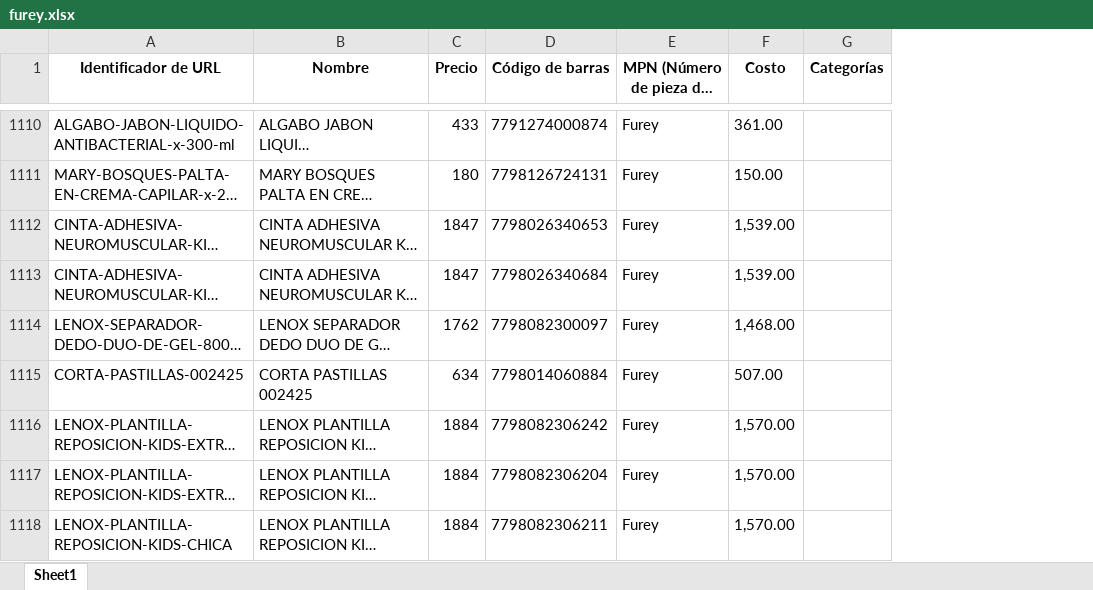
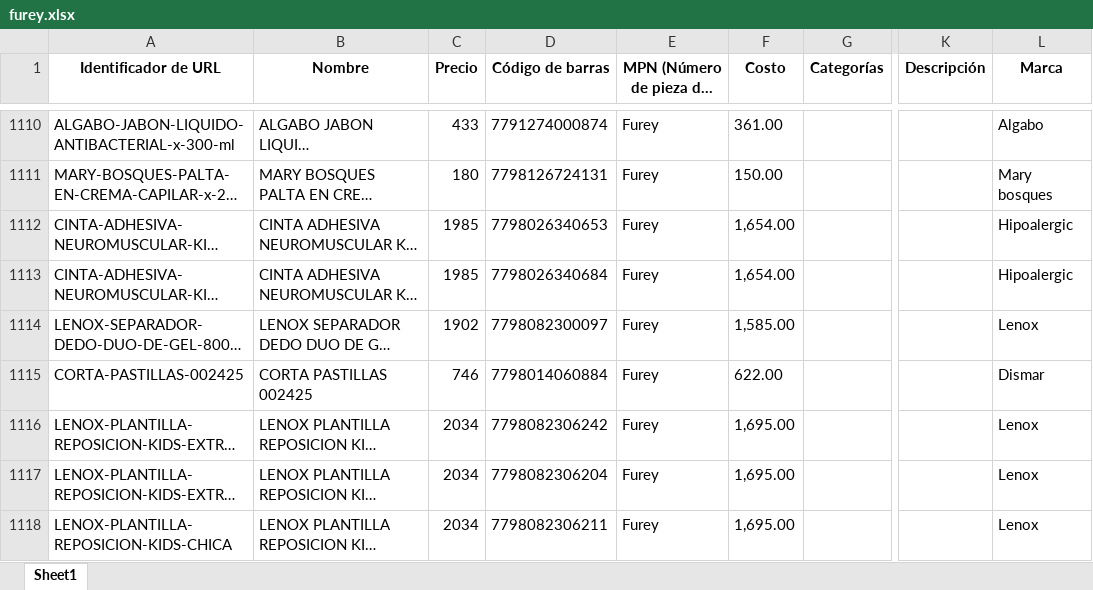
Before and after one commit to franfurey/actualizadorPrecios, an Excel workbook: data/procesados/procesadosCanal/furey.xlsx, sheet Sheet1, drawn as a sheet; only a part is shown, gaps mark what is left out; long unchanged cells end in …; values as stored, in another font and other column widths than the file's, no borders; the diff covers the shown part only; the diff names each change by its address in the sheet, - before the commit and + after, or states it on an @@ line.

```diff
--- a/data/procesados/procesadosCanal/furey.xlsx (sheet Sheet1)
+++ b/data/procesados/procesadosCanal/furey.xlsx (sheet Sheet1)
+column K (Descripción), empty
+column L (Marca), rows 1110-1118: Algabo | Mary bosques | Hipoalergic | Hipoalergic | Lenox | Dismar | Lenox | Lenox | Lenox
-C1112:C1113 (Precio): 1847
+C1112:C1113 (Precio): 1985
-F1112:F1113 (Costo): 1,539.00
+F1112:F1113 (Costo): 1,654.00
-C1114 (Precio): 1762
+C1114 (Precio): 1902
-F1114 (Costo): 1,468.00
+F1114 (Costo): 1,585.00
-C1115 (Precio): 634
+C1115 (Precio): 746
-F1115 (Costo): 507.00
+F1115 (Costo): 622.00
-C1116:C1118 (Precio): 1884
+C1116:C1118 (Precio): 2034
-F1116:F1118 (Costo): 1,570.00
+F1116:F1118 (Costo): 1,695.00
```
Also changed, not shown: 1 added row, 1 removed row, 1 moved row and 768 edited cells elsewhere in this sheet, data/procesados/procesadosCanal/upalala.xlsx, data/proveedor/algabo/listos/algabo.xlsx, 47 other files.
